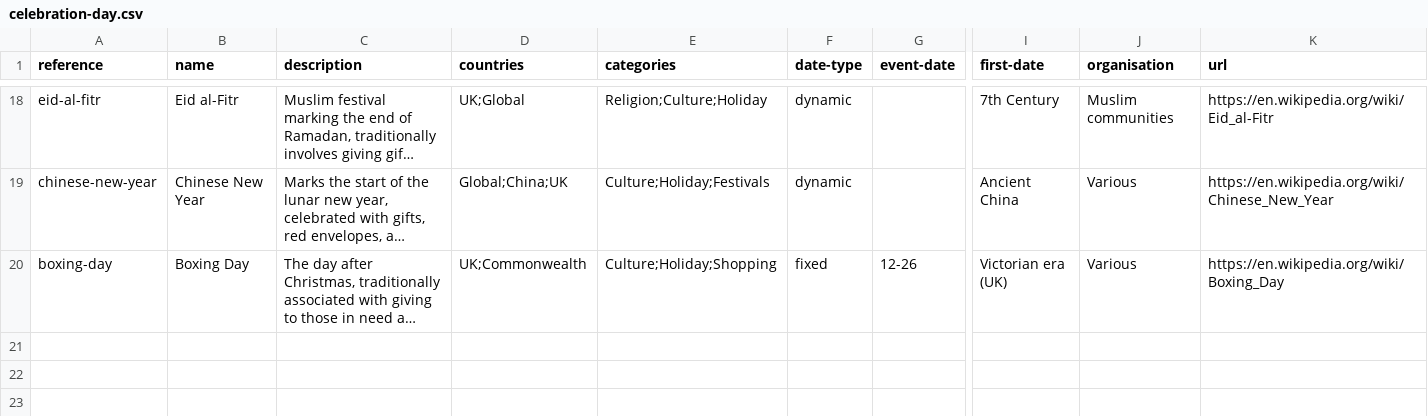
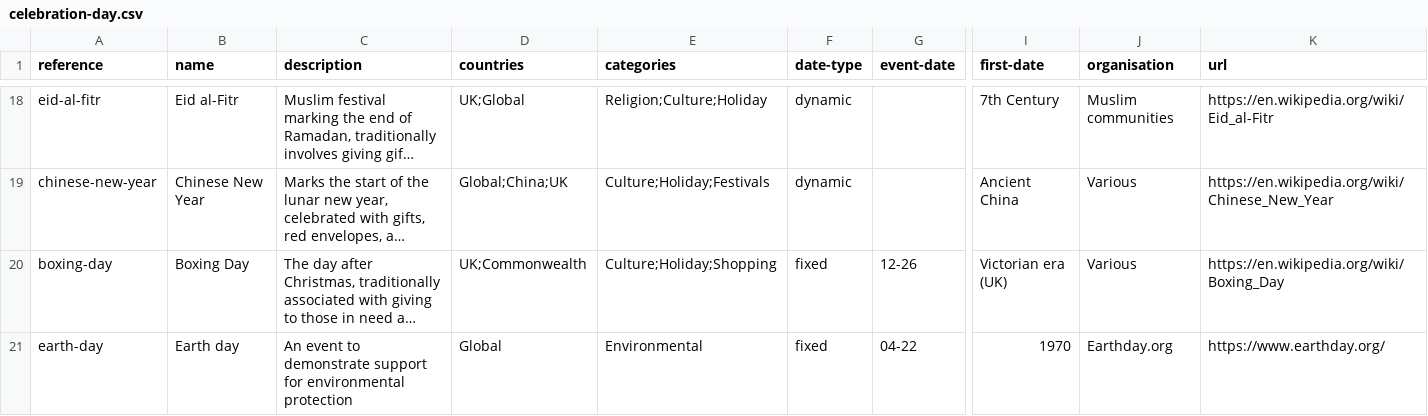
Before and after one commit to giftwrappedgiving/celebration-days, a CSV file: celebration-day.csv, drawn as a sheet; only a part is shown, gaps mark what is left out; long unchanged cells end in …; rows hold the shown columns only; the diff names each change by its address in the sheet, - before the commit and + after, or states it on an @@ line.

Commit message:
Add Earth day - April 22nd

```diff
--- a/celebration-day.csv
+++ b/celebration-day.csv
+row 21: earth-day | Earth day | An event to demonstrate support for environmental protection | Global | Environmental | fixed | 04-22 | 1970 | Earthday.org | https://www.earthday.org/
```
